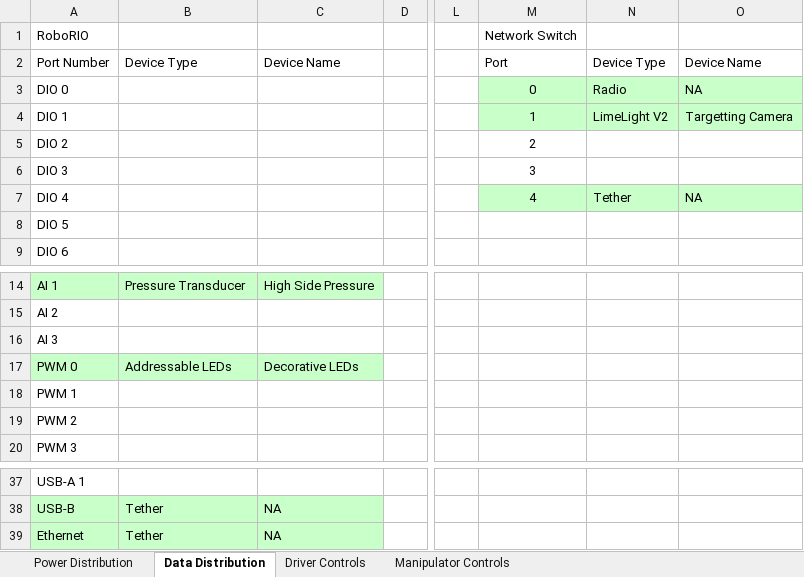
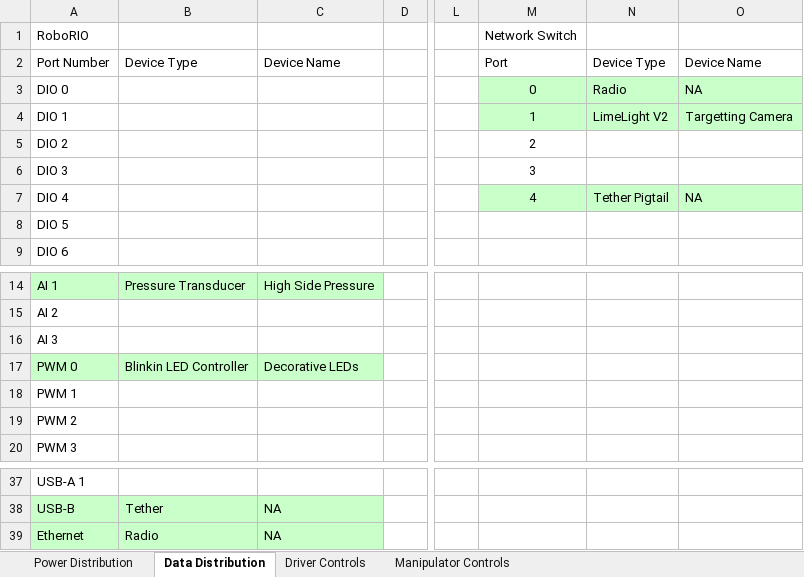
Before and after one commit to secret-city-wildbots/2020-Critical-Documents, an Excel workbook: Hardware Interfaces 2020.xlsx, sheet Data Distribution, drawn as a sheet; only a part is shown, gaps mark what is left out; values as stored, in another font and other column widths than the file's, no borders; the diff names each change by its address in the sheet, - before the commit and + after, or states it on an @@ line.

```diff
--- a/Hardware Interfaces 2020.xlsx (sheet Data Distribution)
+++ b/Hardware Interfaces 2020.xlsx (sheet Data Distribution)
-N7: Tether
+N7: Tether Pigtail
-B17: Addressable LEDs
+B17: Blinkin LED Controller
-B39: Tether
+B39: Radio
```
Also changed, not shown: sheet Power Distribution, sheet Driver Controls.
